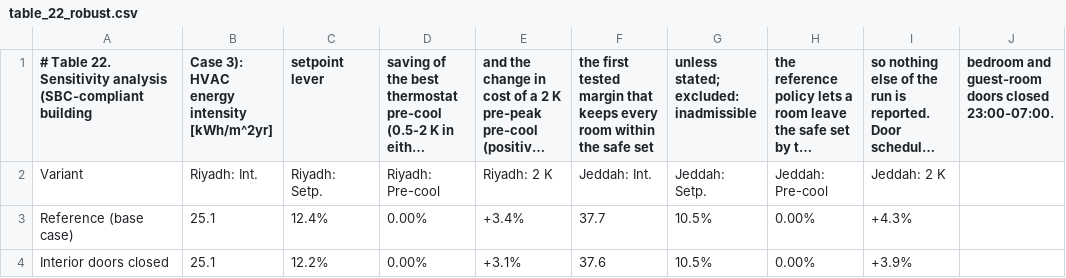
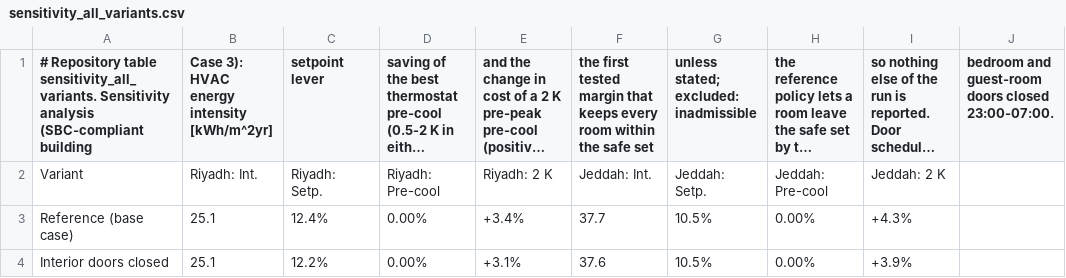
Before and after one commit to drhamzahfaraj/Comparing-HVAC-Energy-Saving-Measures-in-a-Saudi-Residential-Building-under-a-Volume-Tarif, a CSV file: results/csv/repository/sensitivity_all_variants.csv (was results/csv/tables/table_22_robust.csv), drawn as a sheet; only a part is shown; long unchanged cells end in …; the diff names each change by its address in the sheet, - before the commit and + after, or states it on an @@ line.

```diff
--- a/results/csv/tables/table_22_robust.csv
+++ b/results/csv/repository/sensitivity_all_variants.csv
-A1: # Table 22. Sensitivity analysis…
+A1: # Repository table sensitivity_all_variants. Sensitivity analysis…
```
Also changed, not shown: results/csv/repository/test_instances_all.csv, results/csv/repository/uncertainty_prcc.csv, 31 other files.
